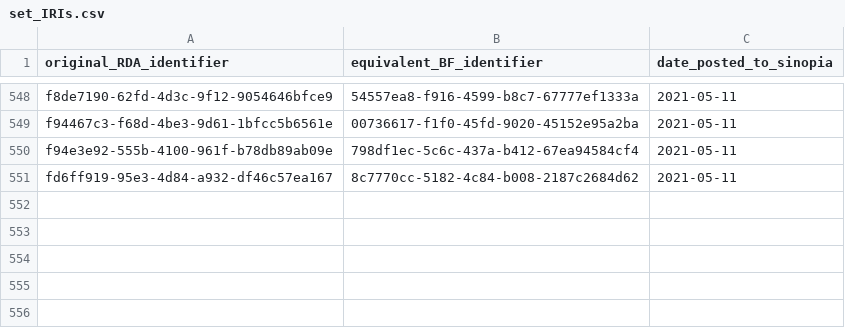
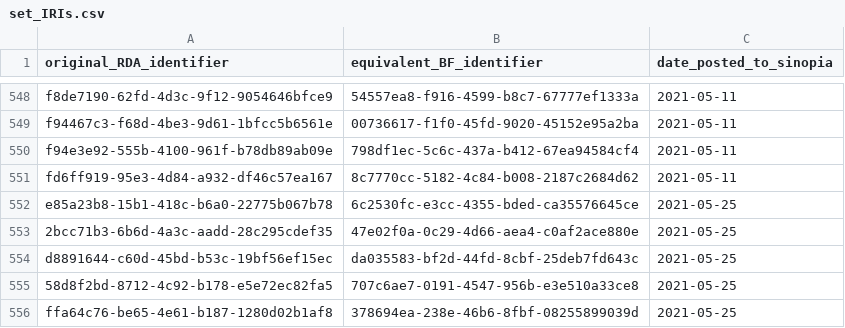
Before and after one commit to uwlib-cams/rml, a CSV file: rda-to-bf-conversion-for-sinopia/set_IRIs.csv, drawn as a sheet; only a part is shown, gaps mark what is left out; the diff names each change by its address in the sheet, - before the commit and + after, or states it on an @@ line.

Commit message:
Edit 2021-05-25

```diff
--- a/rda-to-bf-conversion-for-sinopia/set_IRIs.csv
+++ b/rda-to-bf-conversion-for-sinopia/set_IRIs.csv
+row 552: e85a23b8-15b1-418c-b6a0-22775b067b78 | 6c2530fc-e3cc-4355-bded-ca35576645ce | 2021-05-25
+row 553: 2bcc71b3-6b6d-4a3c-aadd-28c295cdef35 | 47e02f0a-0c29-4d66-aea4-c0af2ace880e | 2021-05-25
+row 554: d8891644-c60d-45bd-b53c-19bf56ef15ec | da035583-bf2d-44fd-8cbf-25deb7fd643c | 2021-05-25
+row 555: 58d8f2bd-8712-4c92-b178-e5e72ec82fa5 | 707c6ae7-0191-4547-956b-e3e510a33ce8 | 2021-05-25
+row 556: ffa64c76-be65-4e61-b187-1280d02b1af8 | 378694ea-238e-46b6-8fbf-08255899039d | 2021-05-25
```
